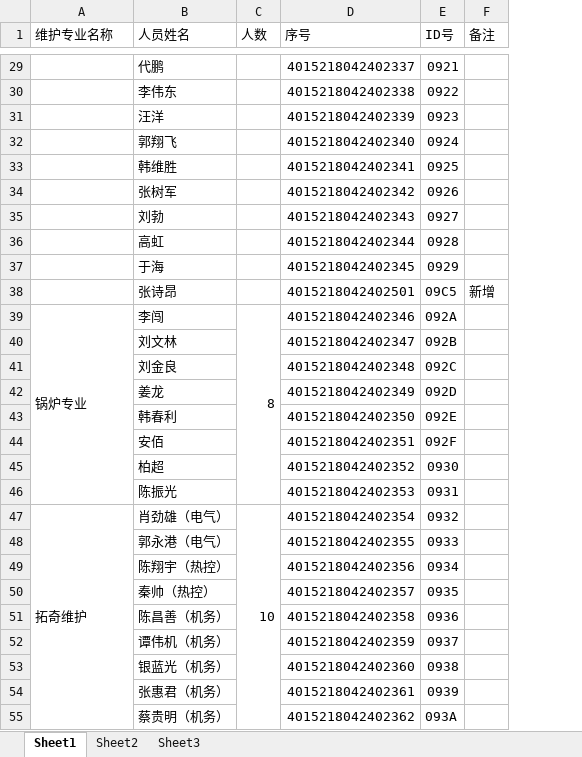
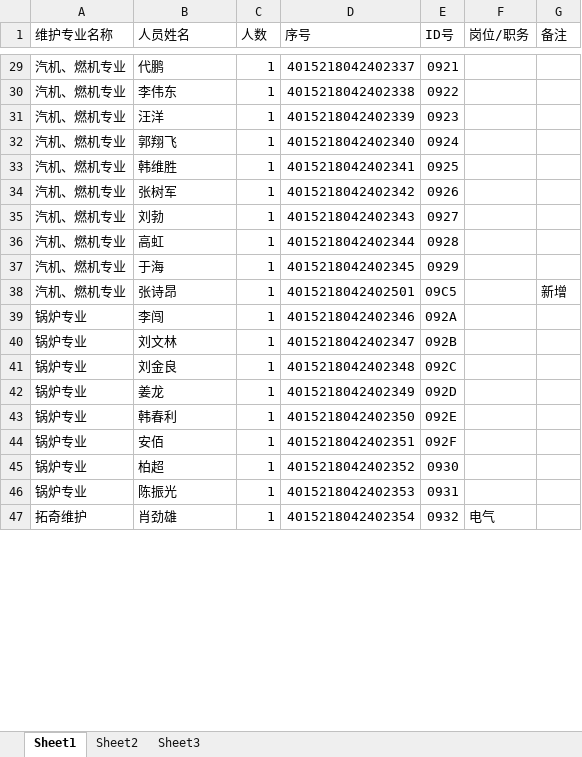
Before and after one commit to llhswwha/LocationSystem, an Excel workbook: Server/WCFServer/LocationWCF/Data/定位终端人员卡号.xlsx, sheet Sheet1, drawn as a sheet; only a part is shown, gaps mark what is left out; values as stored, in another font and other column widths than the file's, no cell formats; removed rows and columns are numbered as before the commit, all else as after; the diff covers the shown part only; the diff names each change by its address in the sheet, - before the commit and + after, or states it on an @@ line.

```diff
--- a/Server/WCFServer/LocationWCF/Data/定位终端人员卡号.xlsx (sheet Sheet1)
+++ b/Server/WCFServer/LocationWCF/Data/定位终端人员卡号.xlsx (sheet Sheet1)
+column F (岗位/职务), row 47: 电气
-A29:A38 (维护专业名称): (empty)
+A29:A38 (维护专业名称): 汽机、燃机专业
-C29:C38 (人数): (empty)
+C29:C38 (人数): 1
-A39:A46 merged
-C39 (人数): 8
+C39 (人数): 1
-C39:C46 merged
-A40:A46 (维护专业名称): (empty)
+A40:A46 (维护专业名称): 锅炉专业
-C40:C46 (人数): (empty)
+C40:C46 (人数): 1
-A47:A56 merged
-B47 (人员姓名): 肖劲雄（电气）
+B47 (人员姓名): 肖劲雄
-C47 (人数): 10
+C47 (人数): 1
-C47:C56 merged
-row 48:  | 郭永港（电气） |  | 4015218042402355 | 0933
-row 49:  | 陈翔宇（热控） |  | 4015218042402356 | 0934
-row 50:  | 秦帅（热控） |  | 4015218042402357 | 0935
-row 51:  | 陈昌善（机务） |  | 4015218042402358 | 0936
-row 52:  | 谭伟机（机务） |  | 4015218042402359 | 0937
-row 53:  | 银蓝光（机务） |  | 4015218042402360 | 0938
-row 54:  | 张惠君（机务） |  | 4015218042402361 | 0939
-row 55:  | 蔡贵明（机务） |  | 4015218042402362 | 093A
```
Also changed, not shown: 58 added rows, 51 removed rows, 224 edited cells and merged cells elsewhere in this sheet, cell formats, 25 other files.
